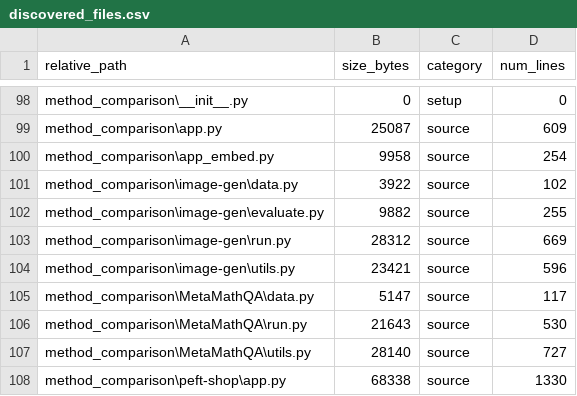
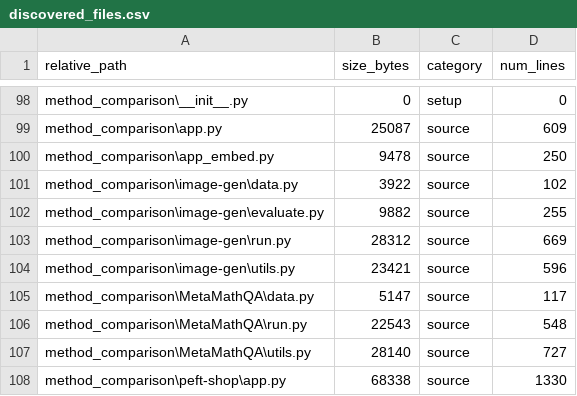
Before and after one commit to tdat1465/spark-streaming-lab, a CSV file: output/discovered_files.csv, drawn as a sheet; only a part is shown, gaps mark what is left out.

```diff
--- a/output/discovered_files.csv
+++ b/output/discovered_files.csv
@@ -99,3 +99,3 @@ method_comparison\__init__.py,0,setup,0
 method_comparison\app.py,25087,source,609
-method_comparison\app_embed.py,9958,source,254
+method_comparison\app_embed.py,9478,source,250
 method_comparison\image-gen\data.py,3922,source,102
@@ -105,3 +105,3 @@ method_comparison\image-gen\utils.py,23421,source,596
 method_comparison\MetaMathQA\data.py,5147,source,117
-method_comparison\MetaMathQA\run.py,21643,source,530
+method_comparison\MetaMathQA\run.py,22543,source,548
 method_comparison\MetaMathQA\utils.py,28140,source,727
```
Also changed, not shown: 9 other files.
